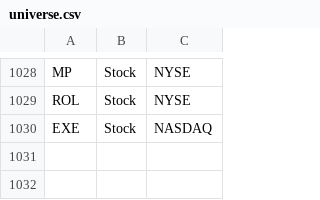
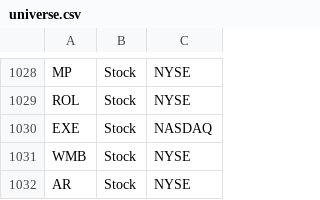
Before and after one commit to aport550/majorah-data, a CSV file: data/universe.csv, drawn as a sheet; only a part is shown, gaps mark what is left out; the diff names each change by its address in the sheet, - before the commit and + after, or states it on an @@ line.

Commit message:
Update universe.csv

```diff
--- a/data/universe.csv
+++ b/data/universe.csv
+row 1031: WMB | Stock | NYSE
+row 1032: AR | Stock | NYSE
```
